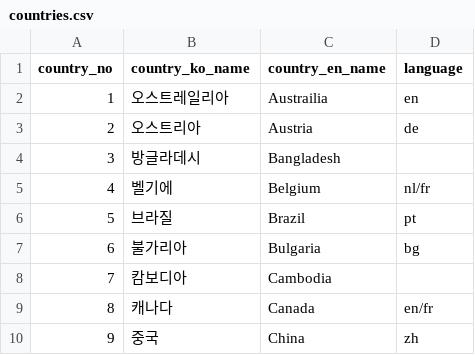
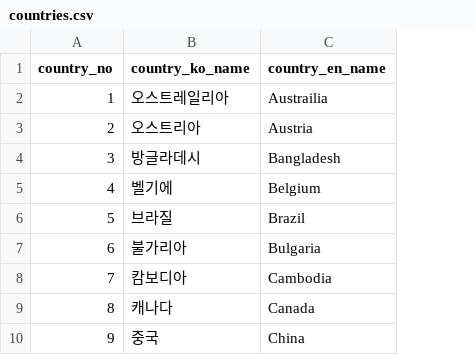
Before and after one commit to 2wjdwo97/FOKO_Food-Korea, a CSV file: database/db_ver_2/countries.csv, drawn as a sheet; only a part is shown; the diff names each change by its address in the sheet, - before the commit and + after, or states it on an @@ line.

Commit message:
Update database file

```diff
--- a/database/db_ver_2/countries.csv
+++ b/database/db_ver_2/countries.csv
-column D (language), rows 2-10: en | de |  | nl/fr | pt | bg |  | en/fr | zh
```
Also changed, not shown: database/db_ver_2/allergy_classes.csv, database/db_ver_2/food_classes.csv, 4 other files.
